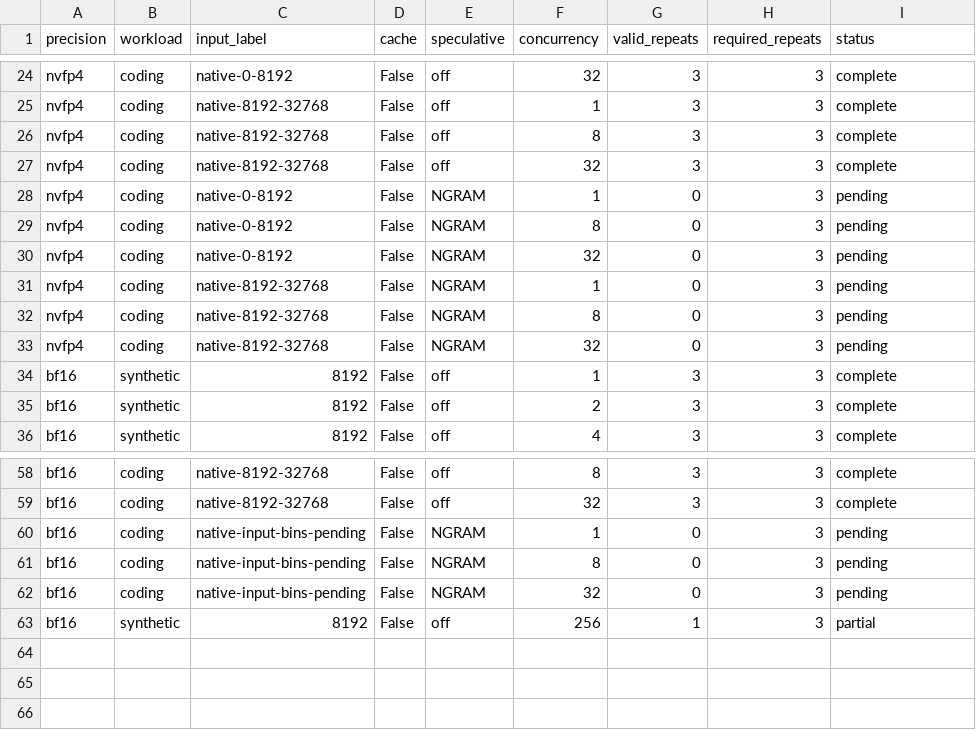
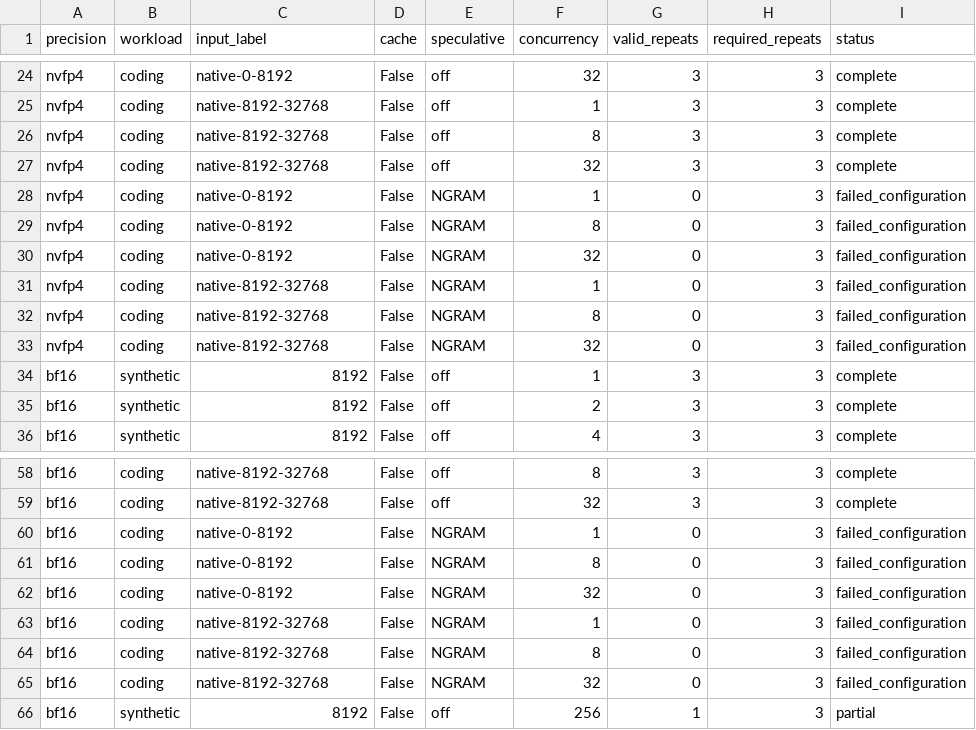
Before and after one commit to zhiyuanhubj/agent-benchmark-evals-20261019, a CSV file: evidence/muse_controlled_perf_20261028/acceptance_matrix.csv, drawn as a sheet; only a part is shown, gaps mark what is left out.

Commit message:
Update controlled Muse performance experiment progress

```diff
--- a/evidence/muse_controlled_perf_20261028/acceptance_matrix.csv
+++ b/evidence/muse_controlled_perf_20261028/acceptance_matrix.csv
@@ -27,8 +27,8 @@ nvfp4,coding,native-8192-32768,False,off,8,3,3,complete
 nvfp4,coding,native-8192-32768,False,off,32,3,3,complete
-nvfp4,coding,native-0-8192,False,NGRAM,1,0,3,pending
-nvfp4,coding,native-0-8192,False,NGRAM,8,0,3,pending
-nvfp4,coding,native-0-8192,False,NGRAM,32,0,3,pending
-nvfp4,coding,native-8192-32768,False,NGRAM,1,0,3,pending
-nvfp4,coding,native-8192-32768,False,NGRAM,8,0,3,pending
-nvfp4,coding,native-8192-32768,False,NGRAM,32,0,3,pending
+nvfp4,coding,native-0-8192,False,NGRAM,1,0,3,failed_configuration
+nvfp4,coding,native-0-8192,False,NGRAM,8,0,3,failed_configuration
+nvfp4,coding,native-0-8192,False,NGRAM,32,0,3,failed_configuration
+nvfp4,coding,native-8192-32768,False,NGRAM,1,0,3,failed_configuration
+nvfp4,coding,native-8192-32768,False,NGRAM,8,0,3,failed_configuration
+nvfp4,coding,native-8192-32768,False,NGRAM,32,0,3,failed_configuration
 bf16,synthetic,8192,False,off,1,3,3,complete
@@ -59,5 +59,8 @@ bf16,coding,native-8192-32768,False,off,8,3,3,complete
 bf16,coding,native-8192-32768,False,off,32,3,3,complete
-bf16,coding,native-input-bins-pending,False,NGRAM,1,0,3,pending
-bf16,coding,native-input-bins-pending,False,NGRAM,8,0,3,pending
-bf16,coding,native-input-bins-pending,False,NGRAM,32,0,3,pending
+bf16,coding,native-0-8192,False,NGRAM,1,0,3,failed_configuration
+bf16,coding,native-0-8192,False,NGRAM,8,0,3,failed_configuration
+bf16,coding,native-0-8192,False,NGRAM,32,0,3,failed_configuration
+bf16,coding,native-8192-32768,False,NGRAM,1,0,3,failed_configuration
+bf16,coding,native-8192-32768,False,NGRAM,8,0,3,failed_configuration
+bf16,coding,native-8192-32768,False,NGRAM,32,0,3,failed_configuration
 bf16,synthetic,8192,False,off,256,1,3,partial
```
Also changed, not shown: 15 other files.
